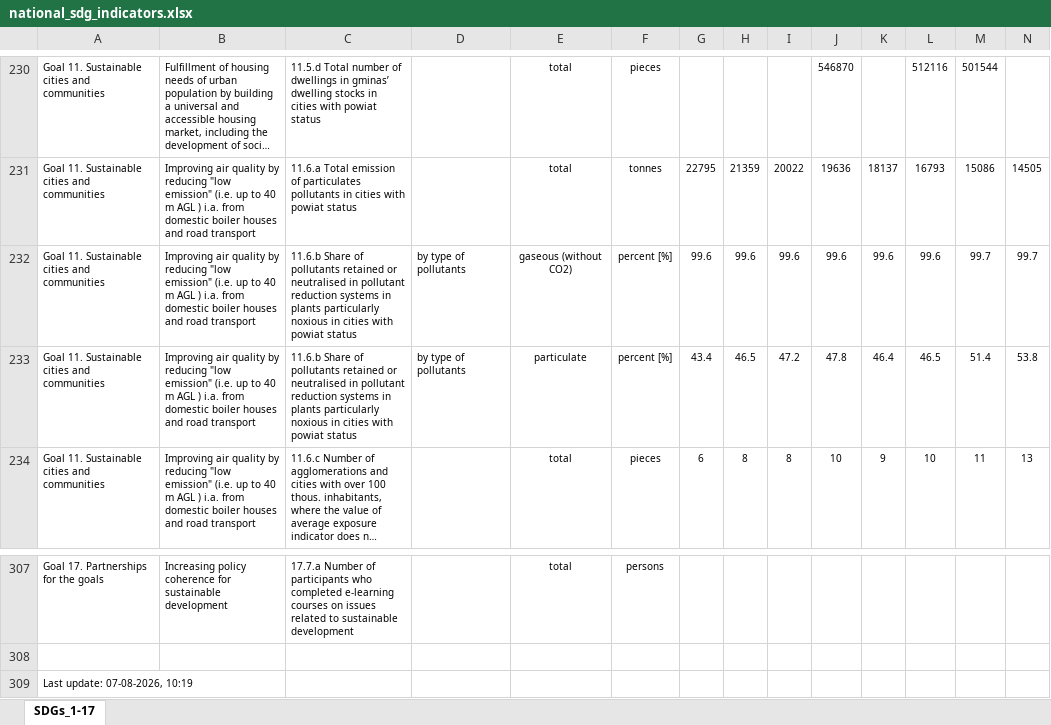
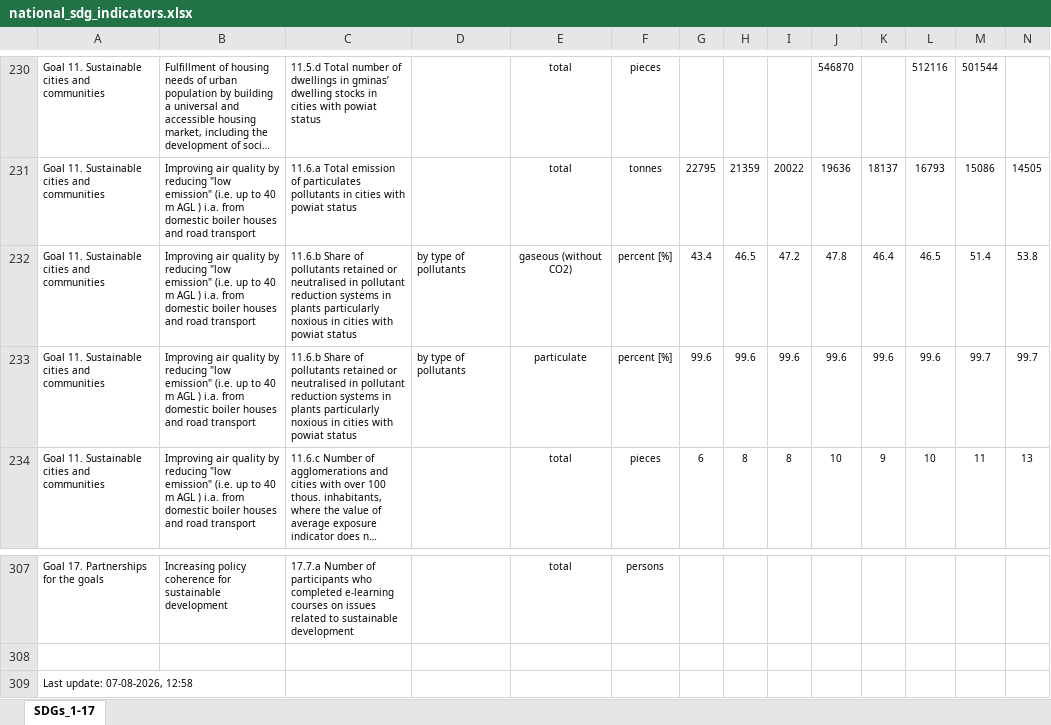
Before and after one commit to statisticspoland/sdg-indicators-pl, an Excel workbook: assets/excel/en/national_sdg_indicators.xlsx, sheet SDGs_1-17, drawn as a sheet; only a part is shown, gaps mark what is left out; long unchanged cells end in …; values as stored, in another font and other column widths than the file's, no borders; charts and pictures not drawn; removed rows and columns are numbered as before the commit, all else as after; rows hold the shown columns only; the diff names each change by its address in the sheet, - before the commit and + after, or states it on an @@ line.

```diff
--- a/assets/excel/en/national_sdg_indicators.xlsx (sheet SDGs_1-17)
+++ b/assets/excel/en/national_sdg_indicators.xlsx (sheet SDGs_1-17)
-row 232: Goal 11. Sustainable cities and communities | Improving air quality by reducing "low emission" (i.e. up to 40 m AGL ) i.a. from domestic boiler houses and road transport | 11.6.b Share of pollutants retained or neutralised in pollutant reduction systems in plants particularly noxious in cities with powiat status | by type of pollutants | gaseous (without CO2) | percent [%] | 99.6 | 99.6 | 99.6 | 99.6 | 99.6 | 99.6 | 99.7 | 99.7
-E232: particulate
+E232: gaseous (without CO2)
+row 233: Goal 11. Sustainable cities and communities | Improving air quality by reducing "low emission" (i.e. up to 40 m AGL ) i.a. from domestic boiler houses and road transport | 11.6.b Share of pollutants retained or neutralised in pollutant reduction systems in plants particularly noxious in cities with powiat status | by type of pollutants | particulate | percent [%] | 99.6 | 99.6 | 99.6 | 99.6 | 99.6 | 99.6 | 99.7 | 99.7
-A309: Last update: 07-08-2026, 10:19
+A309: Last update: 07-08-2026, 12:58
```
Also changed, not shown: assets/excel/pl/wskazniki_krajowe.xlsx, 2 other files.
